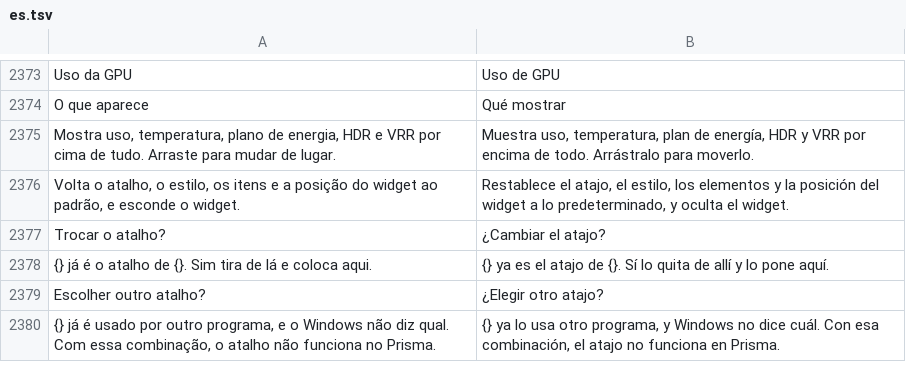
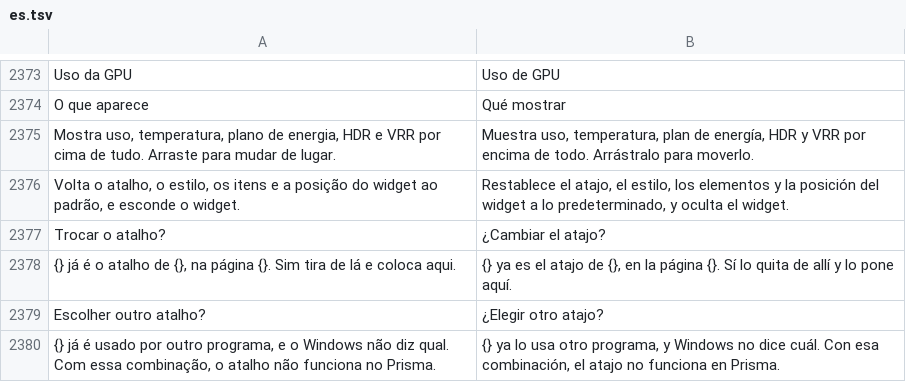
Before and after one commit to maliquem/Prisma, a TSV file: res/es.tsv, drawn as a sheet; only a part is shown, gaps mark what is left out.

Commit message:
feat(atalhos): pergunta de troca diz a página e o item, também em linha nova, e o clique do meio apaga a combinação

```diff
--- a/res/es.tsv
+++ b/res/es.tsv
@@ -2377,3 +2377,3 @@ Volta o atalho, o estilo, os itens e a posição do widget ao padrão, e esconde
 Trocar o atalho?	¿Cambiar el atajo?
-{} já é o atalho de {}. Sim tira de lá e coloca aqui.	{} ya es el atajo de {}. Sí lo quita de allí y lo pone aquí.
+{} já é o atalho de {}, na página {}. Sim tira de lá e coloca aqui.	{} ya es el atajo de {}, en la página {}. Sí lo quita de allí y lo pone aquí.
 Escolher outro atalho?	¿Elegir otro atajo?
```
Also changed, not shown: res/en.tsv, res/ru.tsv, 13 other files.
